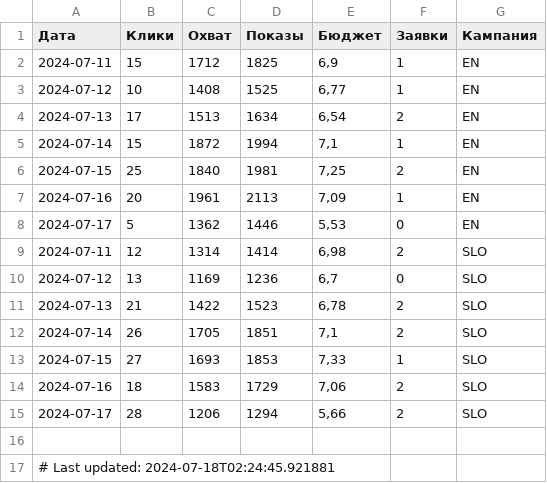
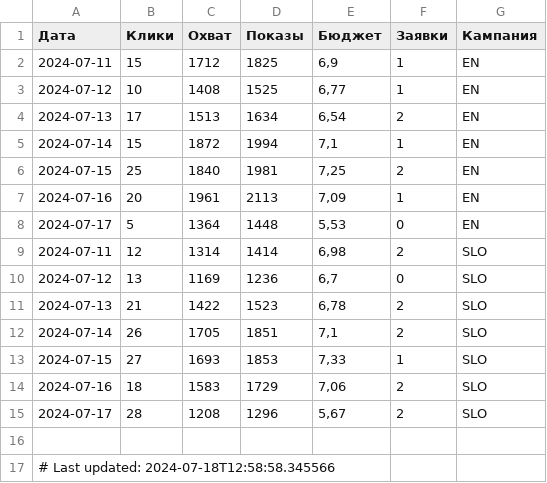
Before and after one commit to user1177-ux/KO_target_meta_data, a CSV file: facebook_ads_data_leads_7_days.csv, drawn as a sheet.

```diff
--- a/facebook_ads_data_leads_7_days.csv
+++ b/facebook_ads_data_leads_7_days.csv
@@ -7,3 +7,3 @@
 2024-07-16,20,1961,2113,"7,09",1,EN
-2024-07-17,5,1362,1446,"5,53",0,EN
+2024-07-17,5,1364,1448,"5,53",0,EN
 2024-07-11,12,1314,1414,"6,98",2,SLO
@@ -14,4 +14,4 @@
 2024-07-16,18,1583,1729,"7,06",2,SLO
-2024-07-17,28,1206,1294,"5,66",2,SLO
+2024-07-17,28,1208,1296,"5,67",2,SLO
 
-# Last updated: 2024-07-18T02:24:45.921881
+# Last updated: 2024-07-18T12:58:58.345566
```
Also changed, not shown: facebook_ads_data_leads_1_year.csv.
